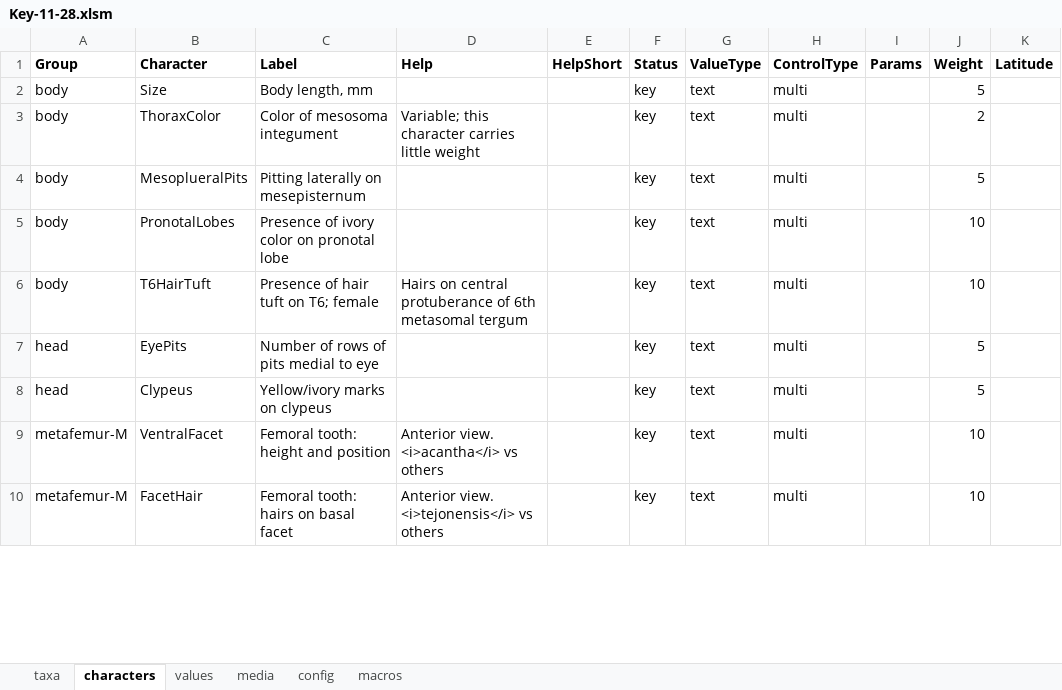
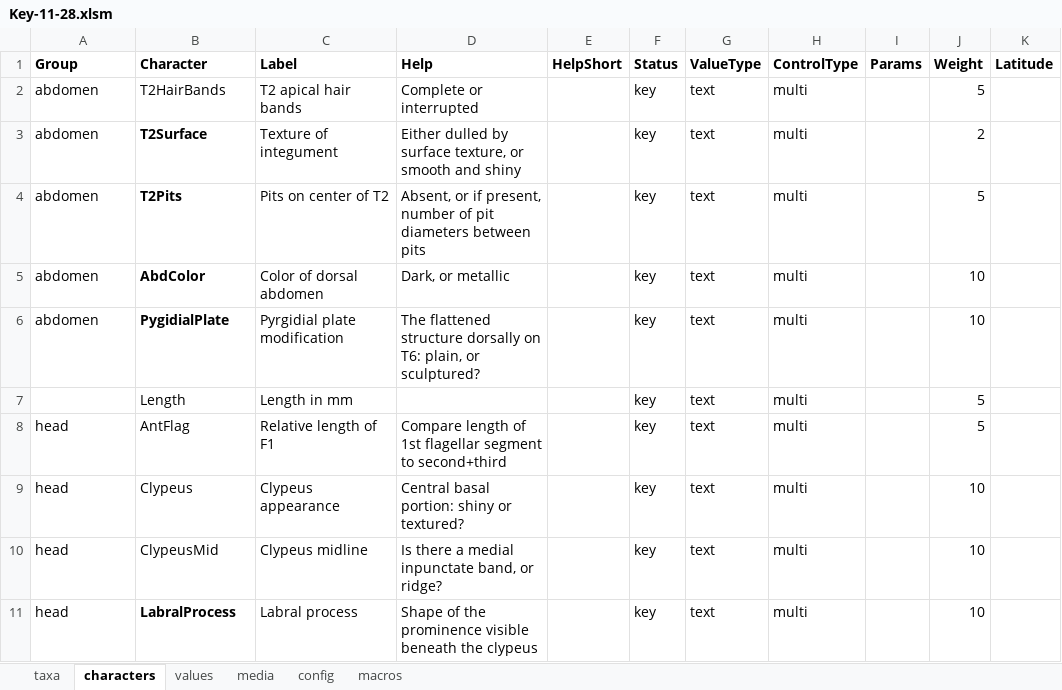
Before and after one commit to Leptinotarsa/Tomboy-Key-11-28, an Excel workbook: identikit/kb/Key-11-28/Key-11-28.xlsm, sheet characters, drawn as a sheet; only a part is shown; values as stored, in another font and other column widths than the file's, no borders; addresses are those after the commit; the diff covers the shown part only; the diff names each change by its address in the sheet, - before the commit and + after, or states it on an @@ line.

```diff
--- a/identikit/kb/Key-11-28/Key-11-28.xlsm (sheet characters)
+++ b/identikit/kb/Key-11-28/Key-11-28.xlsm (sheet characters)
-A2:A6 (Group): body
+A2:A6 (Group): abdomen
-B2 (Character): Size
+B2 (Character): T2HairBands
-C2 (Label): Body length, mm
+C2 (Label): T2 apical hair bands
-D2 (Help): (empty)
+D2 (Help): Complete or interrupted
-B3 (Character): ThoraxColor
+B3 (Character): T2Surface
-B3:B6 bold: off
+B3:B6 bold: on
-C3 (Label): Color of mesosoma integument
+C3 (Label): Texture of integument
-D3 (Help): Variable; this character carries little weight
+D3 (Help): Either dulled by surface texture, or smooth and shiny
-B4 (Character): MesoplueralPits
+B4 (Character): T2Pits
-C4 (Label): Pitting laterally on mesepisternum
+C4 (Label): Pits on center of T2
-D4 (Help): (empty)
+D4 (Help): Absent, or if present, number of pit diameters between pits
-B5 (Character): PronotalLobes
+B5 (Character): AbdColor
-C5 (Label): Presence of ivory color on pronotal lobe
+C5 (Label): Color of dorsal abdomen
-D5 (Help): (empty)
+D5 (Help): Dark, or metallic
-B6 (Character): T6HairTuft
+B6 (Character): PygidialPlate
-C6 (Label): Presence of hair tuft on T6; female
+C6 (Label): Pyrgidial plate modification
-D6 (Help): Hairs on central protuberance of 6th metasomal tergum
+D6 (Help): The flattened structure dorsally on T6: plain, or sculptured?
+row 7:  | Length | Length in mm |  |  | key | text | multi |  | 5
-B8 (Character): EyePits
+B8 (Character): AntFlag
-C8 (Label): Number of rows of pits medial to eye
+C8 (Label): Relative length of F1
-D8 (Help): (empty)
+D8 (Help): Compare length of 1st flagellar segment to second+third
-C9 (Label): Yellow/ivory marks on clypeus
+C9 (Label): Clypeus appearance
-D9 (Help): (empty)
+D9 (Help): Central basal portion: shiny or textured?
-J9 (Weight): 5
+J9 (Weight): 10
-A10:A11 (Group): metafemur-M
+A10:A11 (Group): head
-B10 (Character): VentralFacet
+B10 (Character): ClypeusMid
-C10 (Label): Femoral tooth: height and position
+C10 (Label): Clypeus midline
-D10 (Help): Anterior view. <i>acantha</i> vs others
+D10 (Help): Is there a medial inpunctate band, or ridge?
-B11 (Character): FacetHair
+B11 (Character): LabralProcess
-B11 bold: off
+B11 bold: on
-C11 (Label): Femoral tooth: hairs on basal facet
+C11 (Label): Labral process
-D11 (Help): Anterior view. <i>tejonensis</i> vs others
+D11 (Help): Shape of the prominence visible beneath the clypeus
```
Also changed, not shown: 7 added rows, 1 removed row, 4 edited cells and cell formats elsewhere in this sheet, sheet media, sheet values, sheet taxa, sheet config, charts or pictures, 45 other files.
